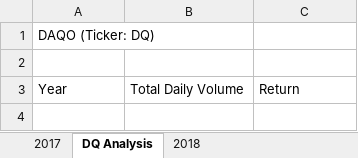
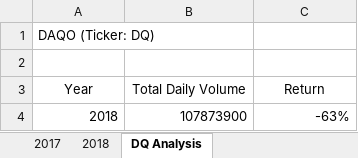
Before and after one commit to gargshrey49/stock-analysis, an Excel workbook: green_stocks.xlsm, sheet DQ Analysis, drawn as a sheet; values as stored, in another font and other column widths than the file's, no borders; the diff names each change by its address in the sheet, - before the commit and + after, or states it on an @@ line.

Commit message:
Add files via upload

```diff
--- a/green_stocks.xlsm (sheet DQ Analysis)
+++ b/green_stocks.xlsm (sheet DQ Analysis)
@@ sheet tab order changed: 2017 | 2018 | DQ Analysis @@
-A3:C3 alignment: left
+A3:C3 alignment: center
+row 4: 2018 | 107873900 | -63%
```
